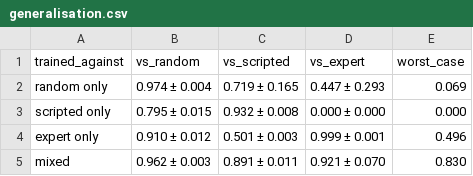
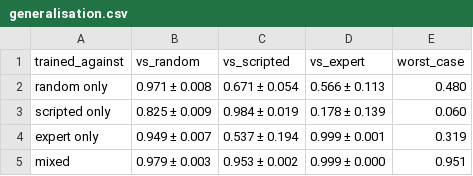
Before and after one commit to IvanKennethBibat/reinforcement-learning-prai-0, a CSV file: results/generalisation.csv, drawn as a sheet.

```diff
--- a/results/generalisation.csv
+++ b/results/generalisation.csv
@@ -1,5 +1,5 @@
 trained_against,vs_random,vs_scripted,vs_expert,worst_case
-random only,0.974 ± 0.004,0.719 ± 0.165,0.447 ± 0.293,0.069
-scripted only,0.795 ± 0.015,0.932 ± 0.008,0.000 ± 0.000,0.000
-expert only,0.910 ± 0.012,0.501 ± 0.003,0.999 ± 0.001,0.496
-mixed,0.962 ± 0.003,0.891 ± 0.011,0.921 ± 0.070,0.830
+random only,0.971 ± 0.008,0.671 ± 0.054,0.566 ± 0.113,0.480
+scripted only,0.825 ± 0.009,0.984 ± 0.019,0.178 ± 0.139,0.060
+expert only,0.949 ± 0.007,0.537 ± 0.194,0.999 ± 0.001,0.319
+mixed,0.979 ± 0.003,0.953 ± 0.002,0.999 ± 0.000,0.951
```
Also changed, not shown: results/baselines.csv, results/dda_summary.csv, 18 other files.
